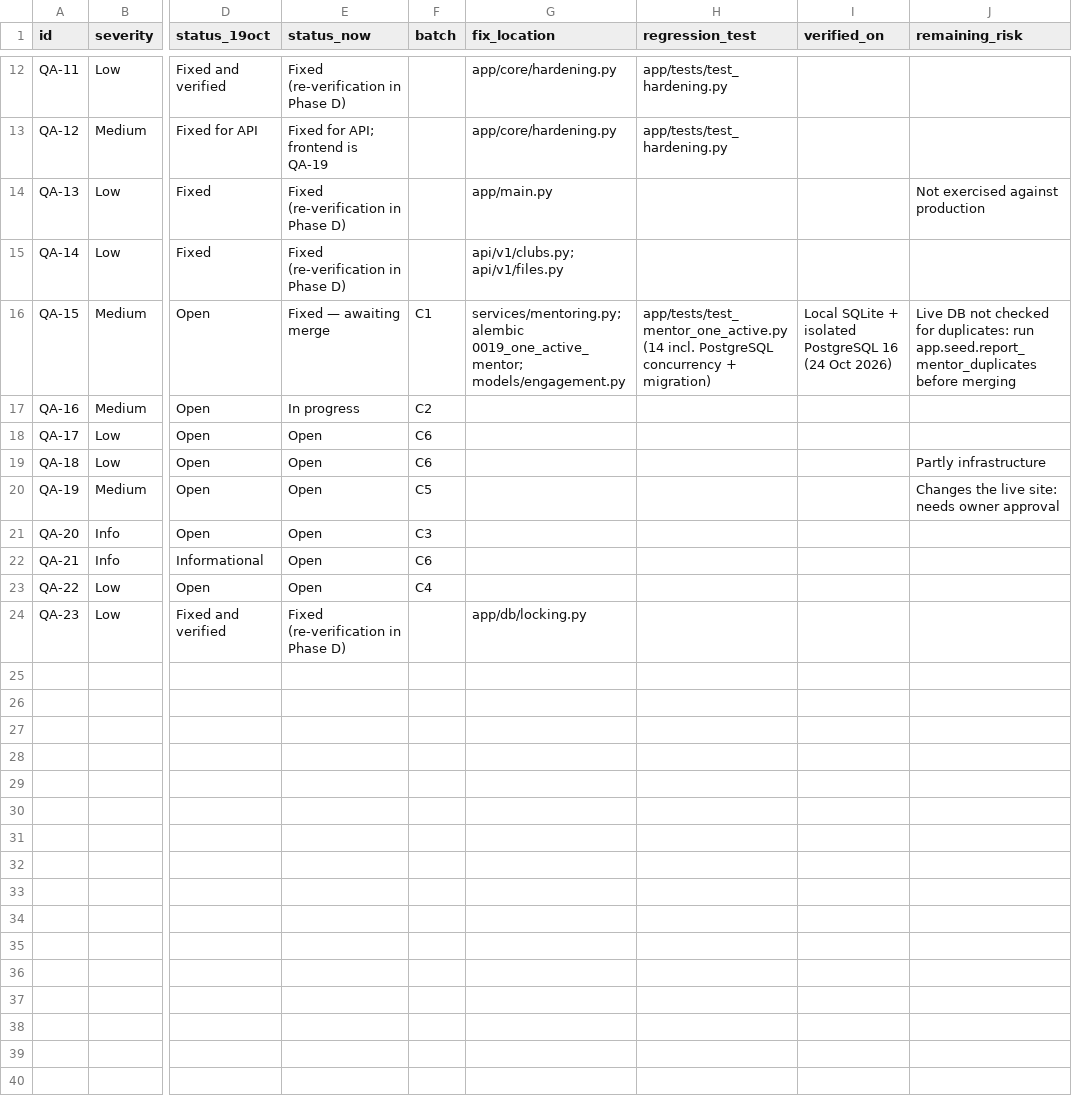
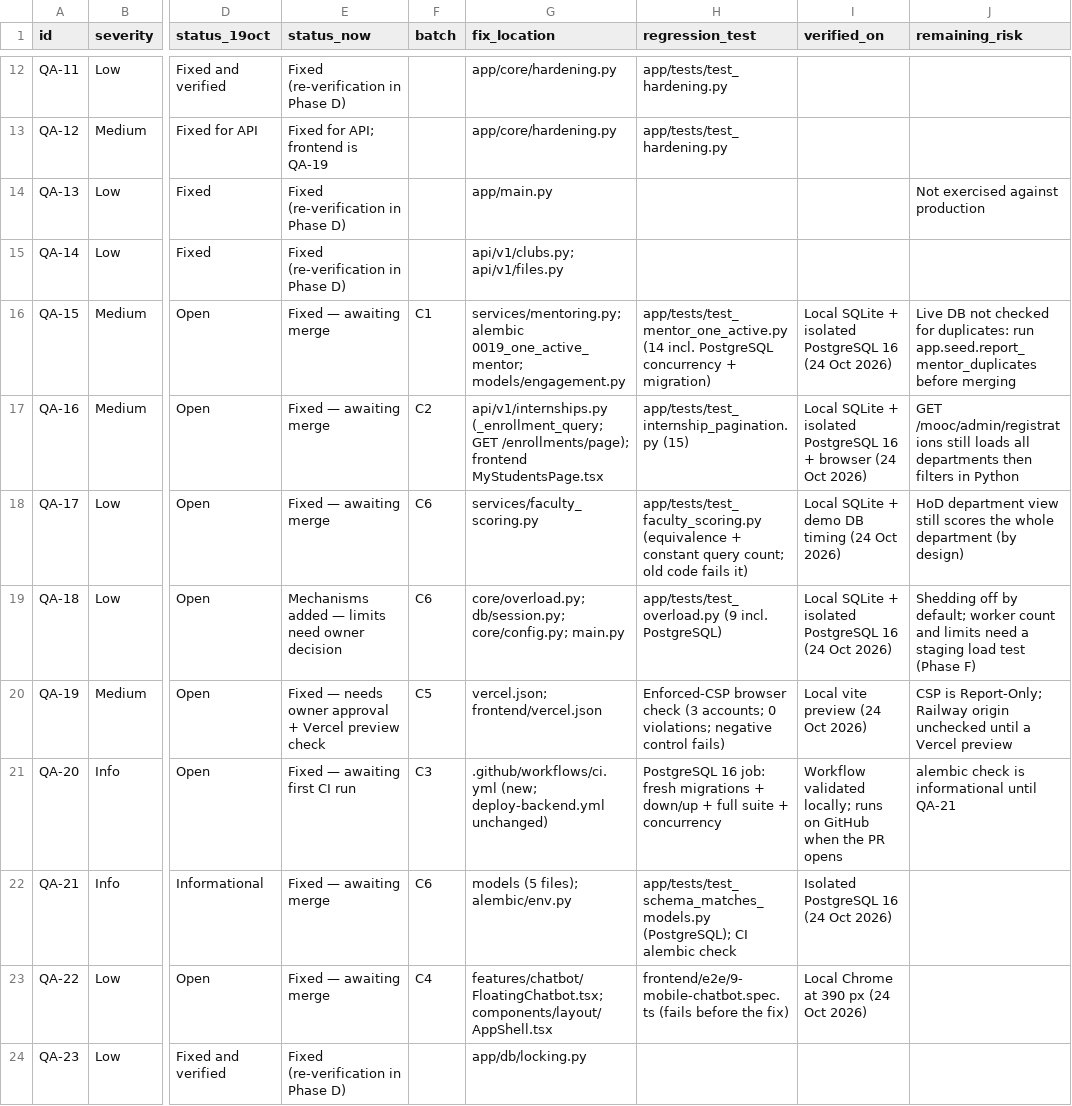
Before and after one commit to itejas29/CampusHub, a CSV file: reports/qa/CampusHub_Remediation_Tracker.csv, drawn as a sheet; only a part is shown, gaps mark what is left out; the diff names each change by its address in the sheet, - before the commit and + after, or states it on an @@ line.

Commit message:
QA Phase C: evidence, tracker and final verification
Per-batch results for C2-C6 and the final full suites on the whole branch:
1,060 passed + 6 skipped (SQLite), 1,066 passed (PostgreSQL 16).

```diff
--- a/reports/qa/CampusHub_Remediation_Tracker.csv
+++ b/reports/qa/CampusHub_Remediation_Tracker.csv
-E17 (status_now): In progress
+E17 (status_now): Fixed — awaiting merge
-G17 (fix_location): (empty)
+G17 (fix_location): api/v1/internships.py (_enrollment_query; GET /enrollments/page); frontend MyStudentsPage.tsx
-H17 (regression_test): (empty)
+H17 (regression_test): app/tests/test_internship_pagination.py (15)
-I17 (verified_on): (empty)
+I17 (verified_on): Local SQLite + isolated PostgreSQL 16 + browser (24 Oct 2026)
-J17 (remaining_risk): (empty)
+J17 (remaining_risk): GET /mooc/admin/registrations still loads all departments then filters in Python
-E18 (status_now): Open
+E18 (status_now): Fixed — awaiting merge
-G18 (fix_location): (empty)
+G18 (fix_location): services/faculty_scoring.py
-H18 (regression_test): (empty)
+H18 (regression_test): app/tests/test_faculty_scoring.py (equivalence + constant query count; old code fails it)
-I18 (verified_on): (empty)
+I18 (verified_on): Local SQLite + demo DB timing (24 Oct 2026)
-J18 (remaining_risk): (empty)
+J18 (remaining_risk): HoD department view still scores the whole department (by design)
-E19 (status_now): Open
+E19 (status_now): Mechanisms added — limits need owner decision
-G19 (fix_location): (empty)
+G19 (fix_location): core/overload.py; db/session.py; core/config.py; main.py
-H19 (regression_test): (empty)
+H19 (regression_test): app/tests/test_overload.py (9 incl. PostgreSQL)
-I19 (verified_on): (empty)
+I19 (verified_on): Local SQLite + isolated PostgreSQL 16 (24 Oct 2026)
-J19 (remaining_risk): Partly infrastructure
+J19 (remaining_risk): Shedding off by default; worker count and limits need a staging load test (Phase F)
-E20 (status_now): Open
+E20 (status_now): Fixed — needs owner approval + Vercel preview check
-G20 (fix_location): (empty)
+G20 (fix_location): vercel.json; frontend/vercel.json
-H20 (regression_test): (empty)
+H20 (regression_test): Enforced-CSP browser check (3 accounts; 0 violations; negative control fails)
-I20 (verified_on): (empty)
+I20 (verified_on): Local vite preview (24 Oct 2026)
-J20 (remaining_risk): Changes the live site: needs owner approval
+J20 (remaining_risk): CSP is Report-Only; Railway origin unchecked until a Vercel preview
-E21 (status_now): Open
+E21 (status_now): Fixed — awaiting first CI run
-G21 (fix_location): (empty)
+G21 (fix_location): .github/workflows/ci.yml (new; deploy-backend.yml unchanged)
-H21 (regression_test): (empty)
+H21 (regression_test): PostgreSQL 16 job: fresh migrations + down/up + full suite + concurrency
-I21 (verified_on): (empty)
+I21 (verified_on): Workflow validated locally; runs on GitHub when the PR opens
-J21 (remaining_risk): (empty)
+J21 (remaining_risk): alembic check is informational until QA-21
-E22:E23 (status_now): Open
+E22:E23 (status_now): Fixed — awaiting merge
-G22 (fix_location): (empty)
+G22 (fix_location): models (5 files); alembic/env.py
-H22 (regression_test): (empty)
+H22 (regression_test): app/tests/test_schema_matches_models.py (PostgreSQL); CI alembic check
-I22 (verified_on): (empty)
+I22 (verified_on): Isolated PostgreSQL 16 (24 Oct 2026)
-G23 (fix_location): (empty)
+G23 (fix_location): features/chatbot/FloatingChatbot.tsx; components/layout/AppShell.tsx
-H23 (regression_test): (empty)
+H23 (regression_test): frontend/e2e/9-mobile-chatbot.spec.ts (fails before the fix)
-I23 (verified_on): (empty)
+I23 (verified_on): Local Chrome at 390 px (24 Oct 2026)
```
Also changed, not shown: 5 other files.
